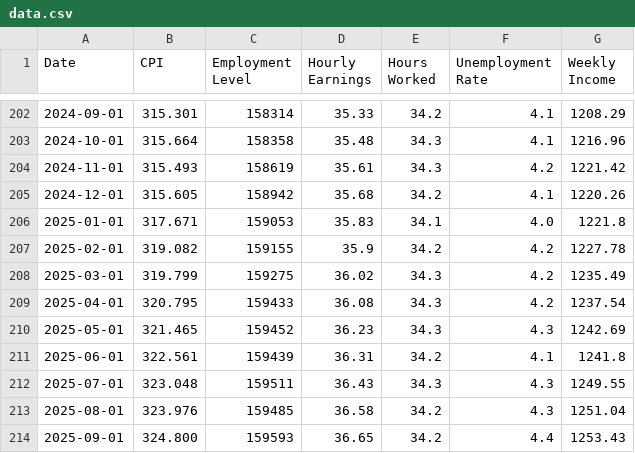
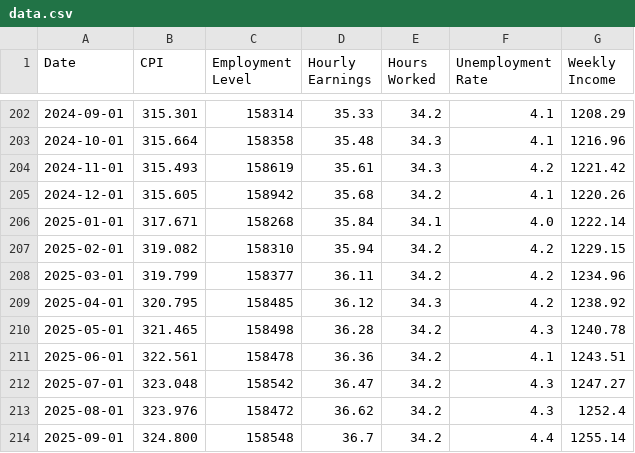
Before and after one commit to SaylorSwift/econ8320-Semester-Project, a CSV file: data.csv, drawn as a sheet; only a part is shown, gaps mark what is left out; the diff covers the shown part only.

```diff
--- a/data.csv
+++ b/data.csv
@@ -205,10 +205,10 @@ Date,CPI,Employment Level,Hourly Earnings,Hours Worked,Unemployment Rate,Weekly
 2024-12-01,315.605,158942,35.68,34.2,4.1,1220.26
-2025-01-01,317.671,159053,35.83,34.1,4.0,1221.8
-2025-02-01,319.082,159155,35.9,34.2,4.2,1227.78
-2025-03-01,319.799,159275,36.02,34.3,4.2,1235.49
-2025-04-01,320.795,159433,36.08,34.3,4.2,1237.54
-2025-05-01,321.465,159452,36.23,34.3,4.3,1242.69
-2025-06-01,322.561,159439,36.31,34.2,4.1,1241.8
-2025-07-01,323.048,159511,36.43,34.3,4.3,1249.55
-2025-08-01,323.976,159485,36.58,34.2,4.3,1251.04
-2025-09-01,324.800,159593,36.65,34.2,4.4,1253.43
+2025-01-01,317.671,158268,35.84,34.1,4.0,1222.14
+2025-02-01,319.082,158310,35.94,34.2,4.2,1229.15
+2025-03-01,319.799,158377,36.11,34.2,4.2,1234.96
+2025-04-01,320.795,158485,36.12,34.3,4.2,1238.92
+2025-05-01,321.465,158498,36.28,34.2,4.3,1240.78
+2025-06-01,322.561,158478,36.36,34.2,4.1,1243.51
+2025-07-01,323.048,158542,36.47,34.2,4.3,1247.27
+2025-08-01,323.976,158472,36.62,34.2,4.3,1252.4
+2025-09-01,324.800,158548,36.7,34.2,4.4,1255.14
```
Also changed, not shown: 2 added rows and 7 edited cells elsewhere in this file, 1 other file.
